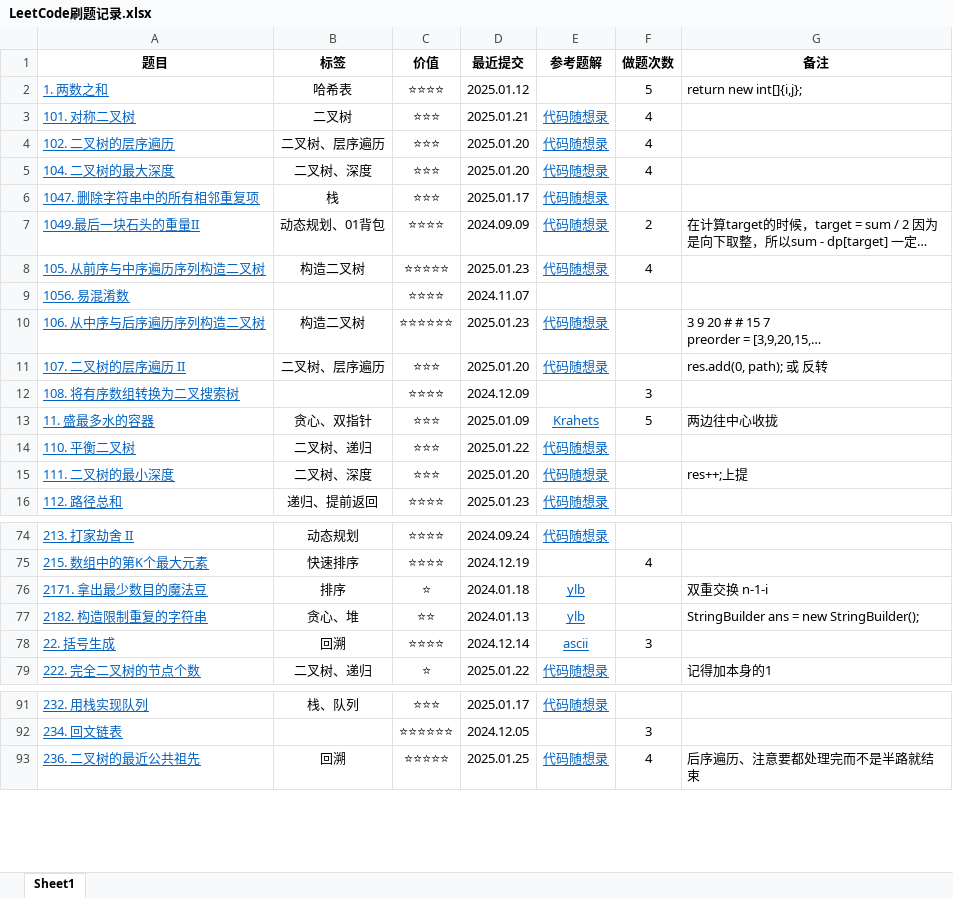
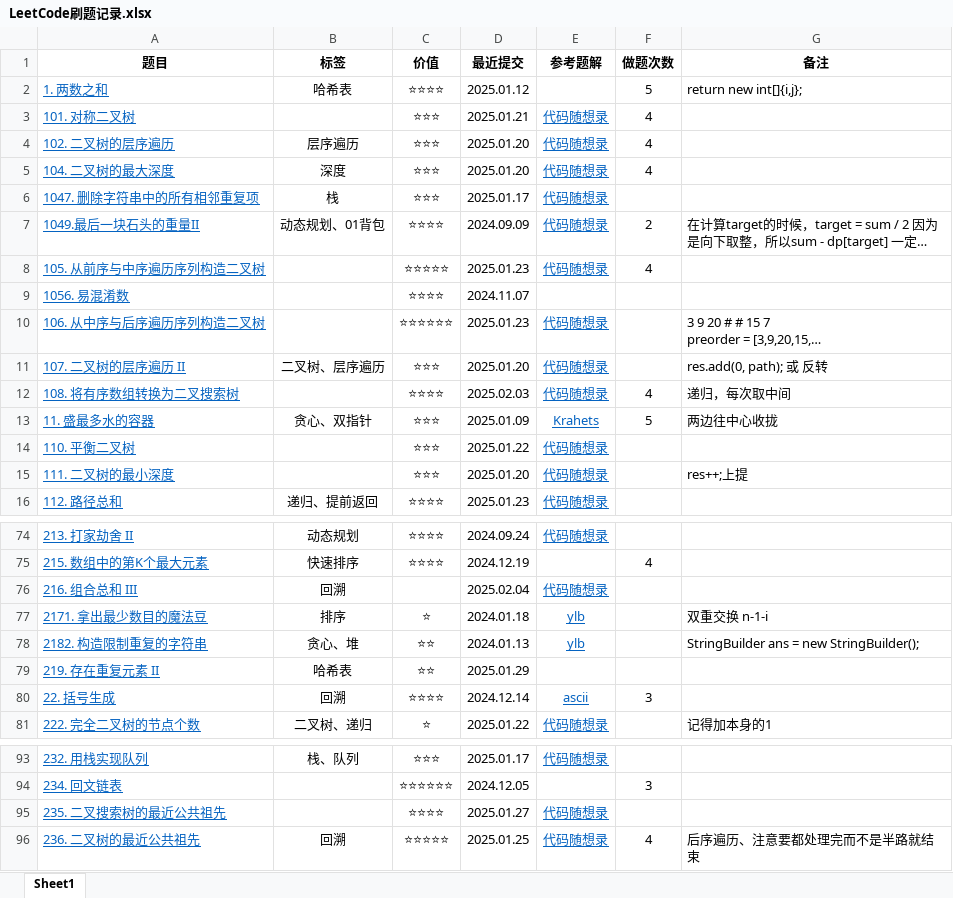
Before and after one commit to curforever/LeetCode, an Excel workbook: LeetCode刷题记录.xlsx, sheet Sheet1, drawn as a sheet; only a part is shown, gaps mark what is left out; long unchanged cells end in …; values as stored, in another font and other column widths than the file's, no borders; table styles not drawn; the diff covers the shown part only; the diff names each change by its address in the sheet, - before the commit and + after, or states it on an @@ line.

```diff
--- a/LeetCode刷题记录.xlsx (sheet Sheet1)
+++ b/LeetCode刷题记录.xlsx (sheet Sheet1)
-B3 (标签): 二叉树
+B3 (标签): (empty)
-B4 (标签): 二叉树、层序遍历
+B4 (标签): 层序遍历
-B5 (标签): 二叉树、深度
+B5 (标签): 深度
-B8 (标签): 构造二叉树
+B8 (标签): (empty)
-B10 (标签): 构造二叉树
+B10 (标签): (empty)
-D12 (最近提交): 2024.12.09
+D12 (最近提交): 2025.02.03
-E12 (参考题解): (empty)
+E12 (参考题解): 代码随想录
-F12 (做题次数): 3
+F12 (做题次数): 4
-G12 (备注): (empty)
+G12 (备注): 递归，每次取中间
-B14 (标签): 二叉树、递归
+B14 (标签): (empty)
-B15 (标签): 二叉树、深度
+B15 (标签): (empty)
+row 76: 216. 组合总和 III | 回溯 |  | 2025.02.04 | 代码随想录
@@ row 233 moved to row 79: 219. 存在重复元素 II @@
+row 95: 235. 二叉搜索树的最近公共祖先 |  | ⭐⭐⭐⭐ | 2025.01.27 | 代码随想录
```
Also changed, not shown: 6 added rows, 3 removed rows, 1 moved row and 22 edited cells elsewhere in this sheet.
